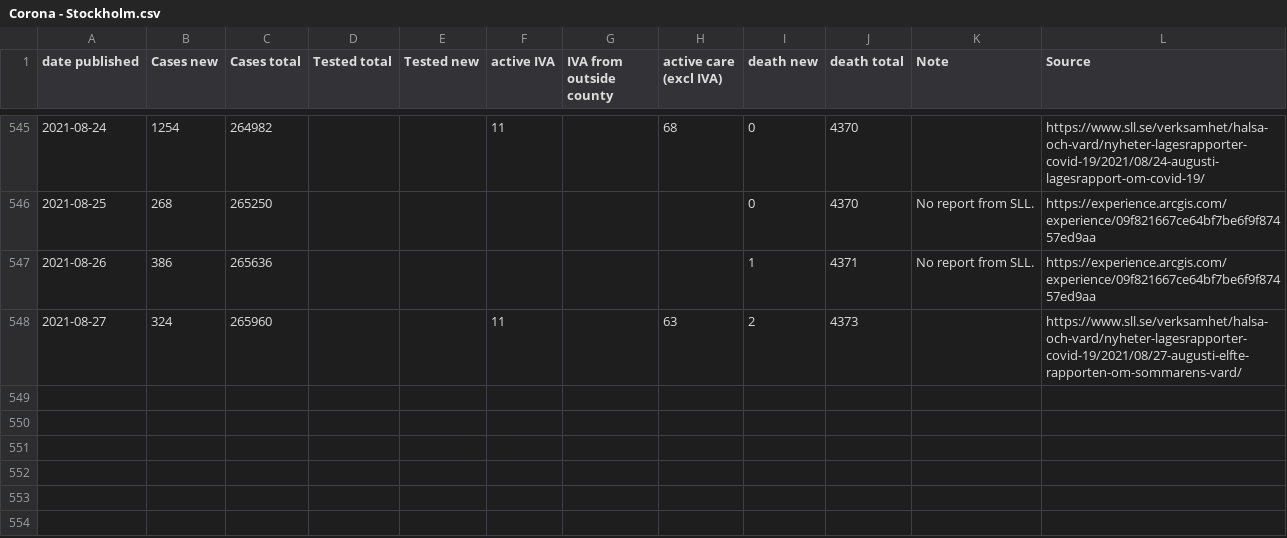
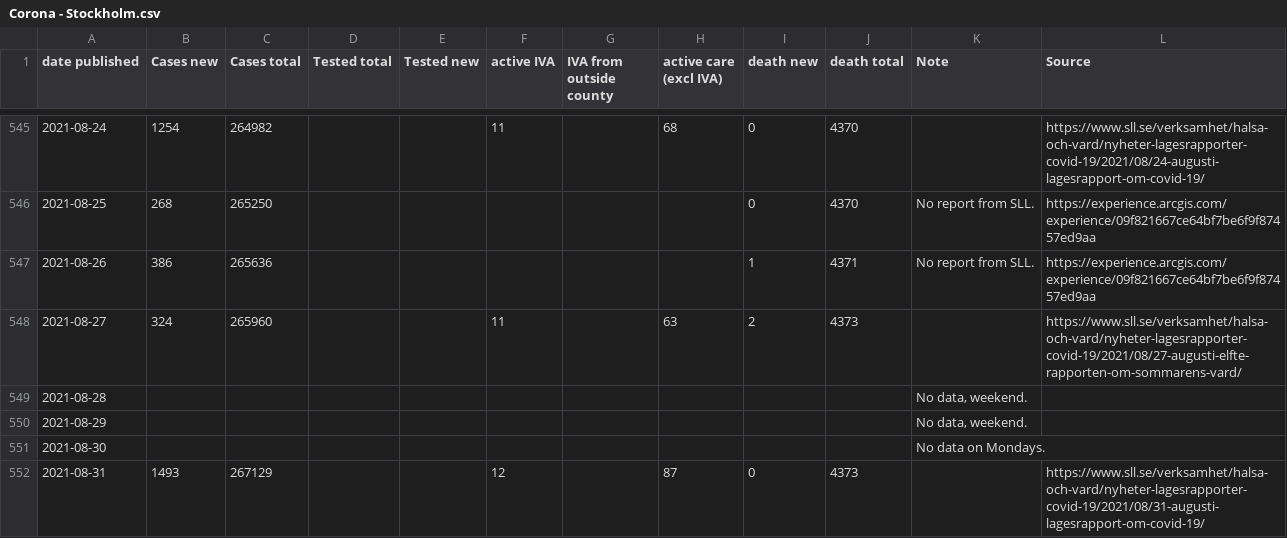
Before and after one commit to mrunesson/covid-19, a CSV file: Corona - Stockholm.csv, drawn as a sheet; only a part is shown, gaps mark what is left out.

Commit message:
Added 2021-08-31

```diff
--- a/Corona - Stockholm.csv
+++ b/Corona - Stockholm.csv
@@ -548 +548,5 @@ date published,Cases new,Cases total,Tested total,Tested new,active IVA,IVA from
 2021-08-27,324,265960,,,11,,63,2,4373,,https://www.sll.se/verksamhet/halsa-och-vard/nyheter-lagesrapporter-covid-19/2021/08/27-augusti-elfte-rapporten-om-sommarens-vard/
+2021-08-28,,,,,,,,,,"No data, weekend.",
+2021-08-29,,,,,,,,,,"No data, weekend.",
+2021-08-30,,,,,,,,,,No data on Mondays.,
+2021-08-31,1493,267129,,,12,,87,0,4373,,https://www.sll.se/verksamhet/halsa-och-vard/nyheter-lagesrapporter-covid-19/2021/08/31-augusti-lagesrapport-om-covid-19/
```
